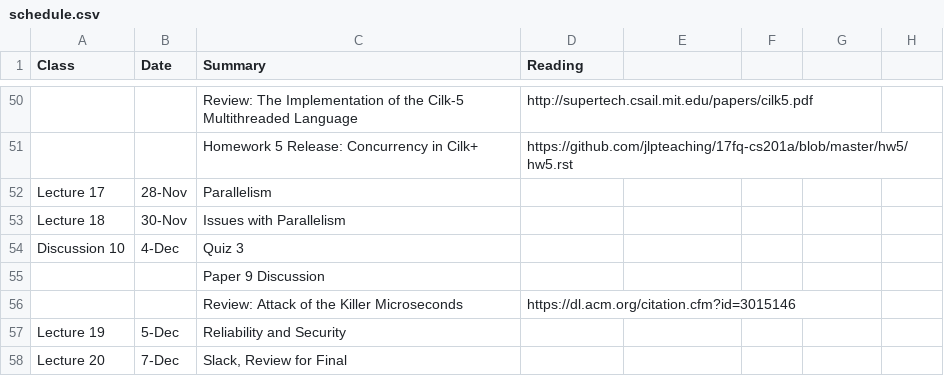
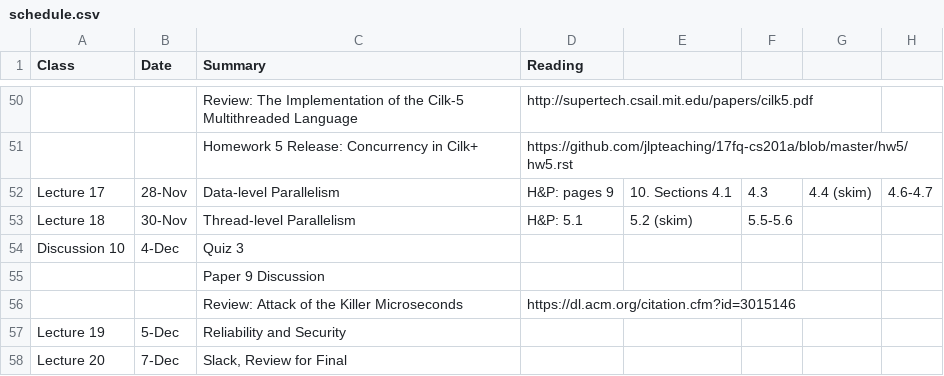
Before and after one commit to jlpteaching/ECS201A, a CSV file: syllabus/schedule.csv, drawn as a sheet; only a part is shown, gaps mark what is left out; removed rows and columns are numbered as before the commit, all else as after; the diff names each change by its address in the sheet, - before the commit and + after, or states it on an @@ line.

Commit message:
Update schedule.csv

```diff
--- a/syllabus/schedule.csv
+++ b/syllabus/schedule.csv
-row 52: Lecture 17 | 28-Nov | Parallelism
-row 53: Lecture 18 | 30-Nov | Issues with Parallelism
+row 52: Lecture 17 | 28-Nov | Data-level Parallelism | H&P: pages 9 | 10. Sections 4.1 | 4.3 | 4.4 (skim) | 4.6-4.7
+row 53: Lecture 18 | 30-Nov | Thread-level Parallelism | H&P: 5.1 | 5.2 (skim) | 5.5-5.6
```
